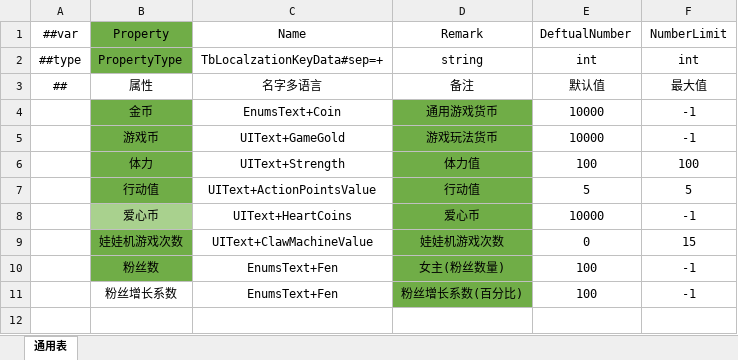
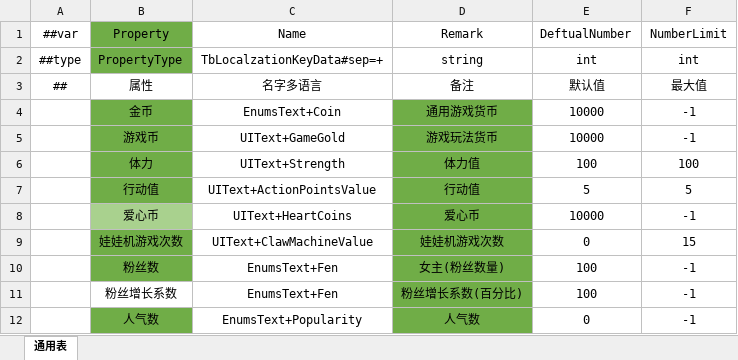
Before and after one commit to XiaoYuName/HD-2D, an Excel workbook: ExcelTool/LubanTools/DataTables/Datas/PropertyData.xlsx, sheet 通用表, drawn as a sheet; values as stored, in another font and other column widths than the file's, no borders; the diff names each change by its address in the sheet, - before the commit and + after, or states it on an @@ line.

```diff
--- a/ExcelTool/LubanTools/DataTables/Datas/PropertyData.xlsx (sheet 通用表)
+++ b/ExcelTool/LubanTools/DataTables/Datas/PropertyData.xlsx (sheet 通用表)
+row 12:  | 人气数 | EnumsText+Popularity | 人气数 | 0 | -1
```
Also changed, not shown: ExcelTool/LubanTools/DataTables/Datas/PopularityData.xlsx, ExcelTool/LubanTools/DataTables/Datas/__enums__.xlsx, 23 other files.
